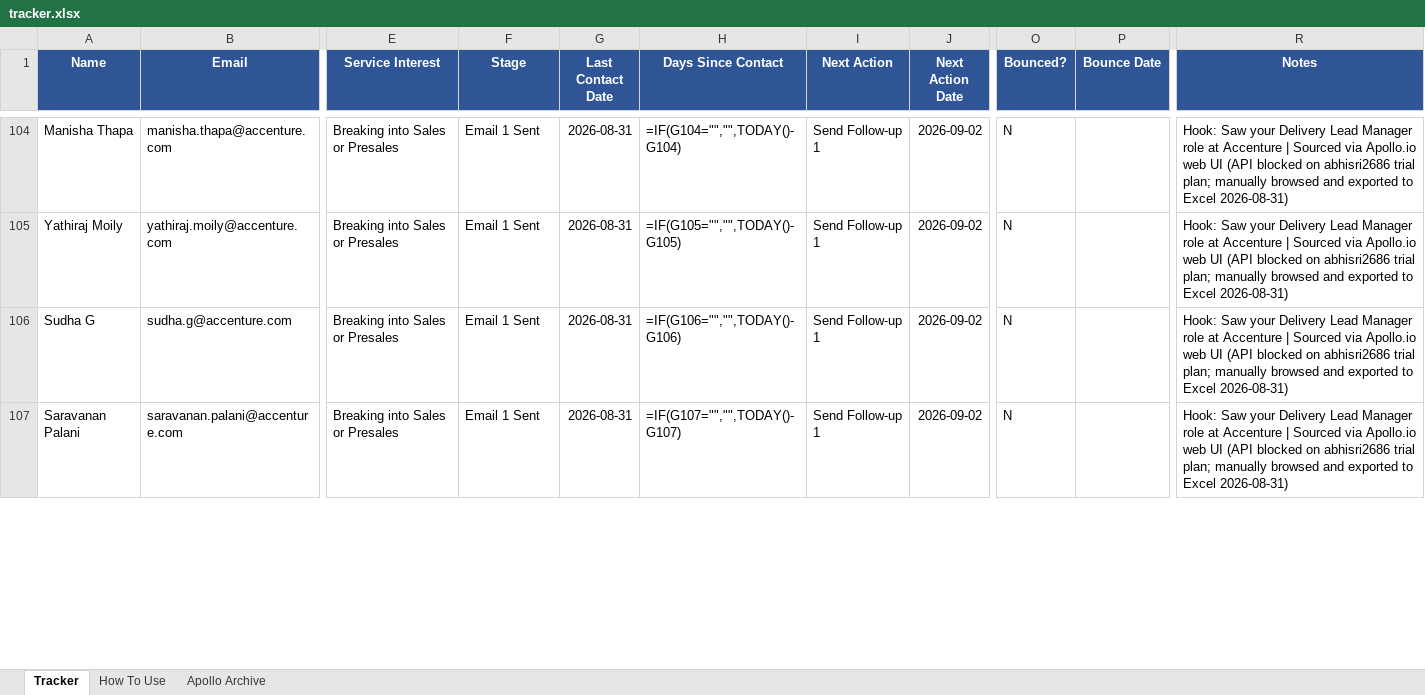
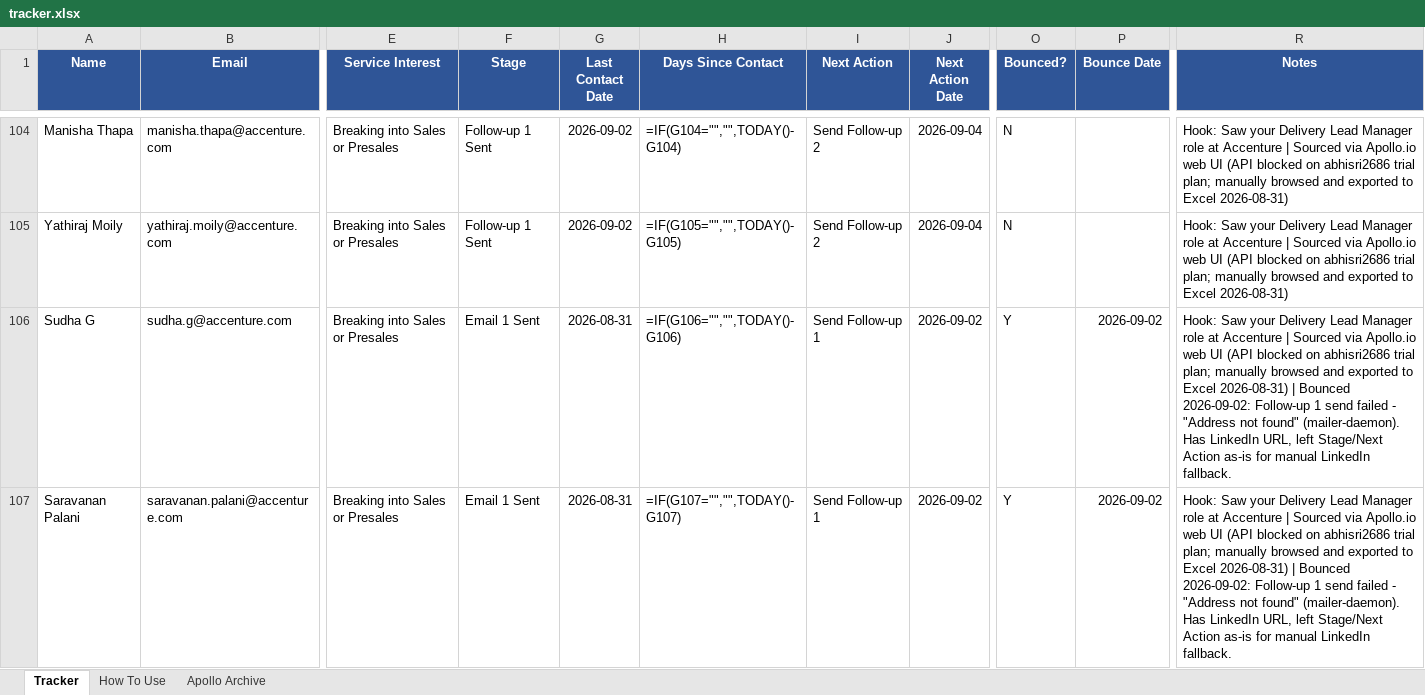
Before and after one commit to abhisriashok/topmate-outreach, an Excel workbook: tracker.xlsx, sheet Tracker, drawn as a sheet; only a part is shown, gaps mark what is left out; values as stored, in another font and other column widths than the file's, no borders; formulas without a stored value are shown as written; the diff covers the shown part only; the diff names each change by its address in the sheet, - before the commit and + after, or states it on an @@ line.

```diff
--- a/tracker.xlsx (sheet Tracker)
+++ b/tracker.xlsx (sheet Tracker)
-F104:F105 (Stage): Email 1 Sent
+F104:F105 (Stage): Follow-up 1 Sent
-G104:G105 (Last Contact Date): 2026-08-31
+G104:G105 (Last Contact Date): 2026-09-02
-I104:I105 (Next Action): Send Follow-up 1
+I104:I105 (Next Action): Send Follow-up 2
-J104:J105 (Next Action Date): 2026-09-02
+J104:J105 (Next Action Date): 2026-09-04
-O106:O107 (Bounced?): N
+O106:O107 (Bounced?): Y
-P106:P107 (Bounce Date): (empty)
+P106:P107 (Bounce Date): 2026-09-02
-R106:R107 (Notes): …Excel 2026-08-31)
+R106:R107 (Notes): …Excel 2026-08-31) | Bounced 2026-09-02: Follow-up 1 send failed - "Address not found" (mailer-daemon). Has LinkedIn URL, left Stage/Next Action as-is for manual LinkedIn fallback.
```
Also changed, not shown: 158 edited cells elsewhere in this sheet.
